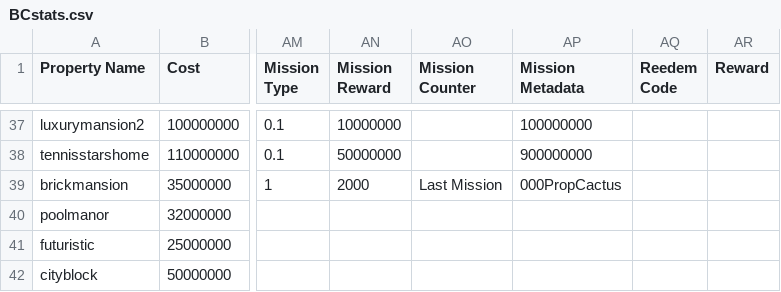
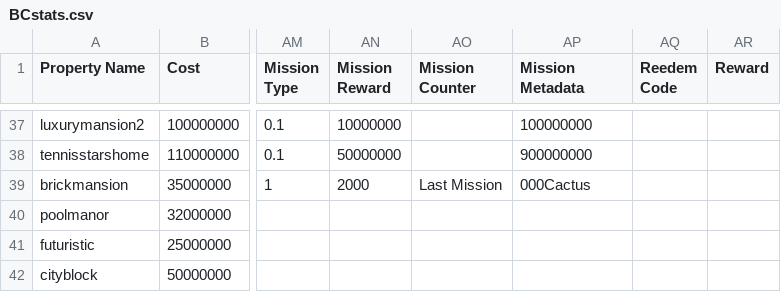
Before and after one commit to Zaiqin/ZQStudios, a CSV file: BCstats.csv, drawn as a sheet; only a part is shown, gaps mark what is left out; the diff names each change by its address in the sheet, - before the commit and + after, or states it on an @@ line.

Commit message:
Update BCstats.csv

```diff
--- a/BCstats.csv
+++ b/BCstats.csv
-AP39 (Mission Metadata): 000PropCactus
+AP39 (Mission Metadata): 000Cactus
```
